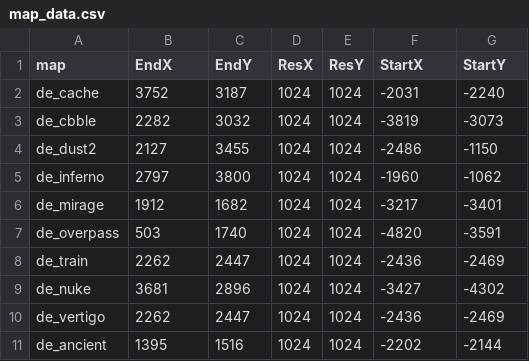
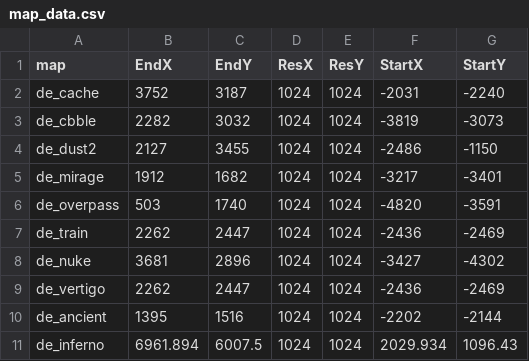
Before and after one commit to Meakk/cs_go_project, a CSV file: demo_csgo/map_adjustement/map_data.csv, drawn as a sheet; removed rows and columns are numbered as before the commit, all else as after; the diff names each change by its address in the sheet, - before the commit and + after, or states it on an @@ line.

```diff
--- a/demo_csgo/map_adjustement/map_data.csv
+++ b/demo_csgo/map_adjustement/map_data.csv
-row 5: de_inferno | 2797 | 3800 | 1024 | 1024 | -1960 | -1062
+row 11: de_inferno | 6961.894 | 6007.5 | 1024 | 1024 | 2029.934 | 1096.43
```
Also changed, not shown: 3 other files.
